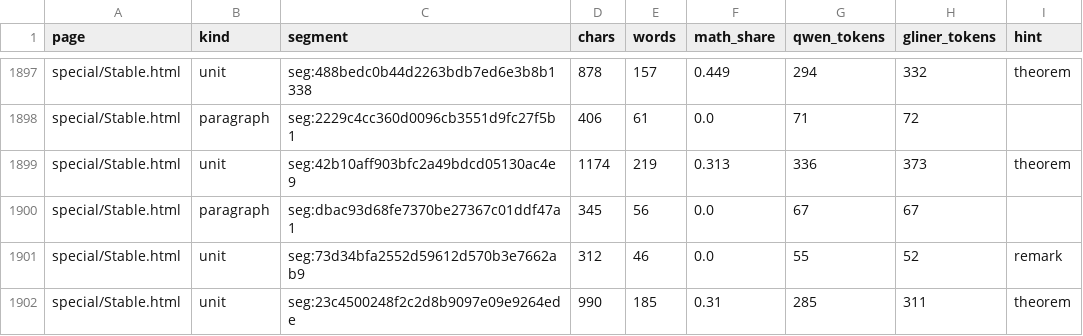
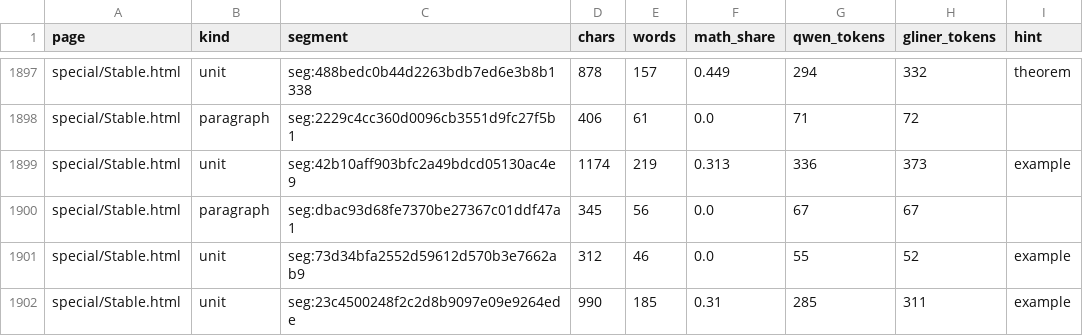
Before and after one commit to paul-heyse/corpus-structure, a TSV file: docs/design_review/evidence/2026-10-28_design-spikes/results/s1/sizes.tsv, drawn as a sheet; only a part is shown, gaps mark what is left out; the diff covers the shown part only.

```diff
--- a/docs/design_review/evidence/2026-10-28_design-spikes/results/s1/sizes.tsv
+++ b/docs/design_review/evidence/2026-10-28_design-spikes/results/s1/sizes.tsv
@@ -1898,5 +1898,5 @@ special/Stable.html	unit	seg:488bedc0b44d2263bdb7ed6e3b8b1338	878	157	0.449	294
 special/Stable.html	paragraph	seg:2229c4cc360d0096cb3551d9fc27f5b1	406	61	0.0	71	72	
-special/Stable.html	unit	seg:42b10aff903bfc2a49bdcd05130ac4e9	1174	219	0.313	336	373	theorem
+special/Stable.html	unit	seg:42b10aff903bfc2a49bdcd05130ac4e9	1174	219	0.313	336	373	example
 special/Stable.html	paragraph	seg:dbac93d68fe7370be27367c01ddf47a1	345	56	0.0	67	67	
-special/Stable.html	unit	seg:73d34bfa2552d59612d570b3e7662ab9	312	46	0.0	55	52	remark
-special/Stable.html	unit	seg:23c4500248f2c2d8b9097e09e9264ede	990	185	0.31	285	311	theorem
+special/Stable.html	unit	seg:73d34bfa2552d59612d570b3e7662ab9	312	46	0.0	55	52	example
+special/Stable.html	unit	seg:23c4500248f2c2d8b9097e09e9264ede	990	185	0.31	285	311	example
```
Also changed, not shown: 85 edited cells elsewhere in this file, docs/design_review/evidence/2026-10-28_design-spikes/results/s1/macros.tsv, 11 other files.
